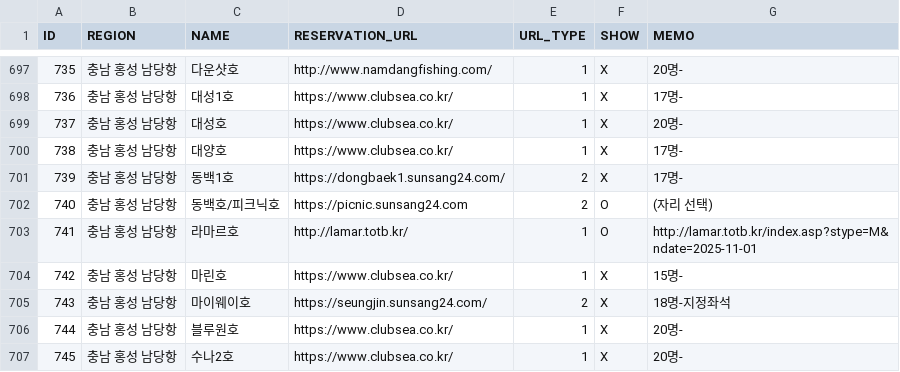
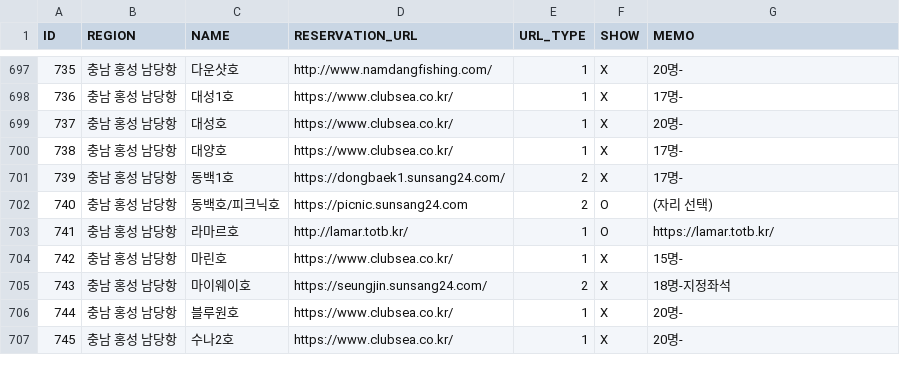
Before and after one commit to seong-geon-choi/ship, a CSV file: shiplist.csv, drawn as a sheet; only a part is shown, gaps mark what is left out.

Commit message:
배 목록 업데이트

```diff
--- a/shiplist.csv
+++ b/shiplist.csv
@@ -702,3 +702,3 @@ ID,REGION,NAME,RESERVATION_URL,URL_TYPE,SHOW,MEMO
 740,충남 홍성 남당항,동백호/피크닉호,https://picnic.sunsang24.com,2,O,(자리 선택)
-741,충남 홍성 남당항,라마르호,http://lamar.totb.kr/,1,O,http://lamar.totb.kr/index.asp?stype=M&ndate=2025-11-01
+741,충남 홍성 남당항,라마르호,http://lamar.totb.kr/,1,O,https://lamar.totb.kr/
 742,충남 홍성 남당항,마린호,https://www.clubsea.co.kr/,1,X,15명-
```
